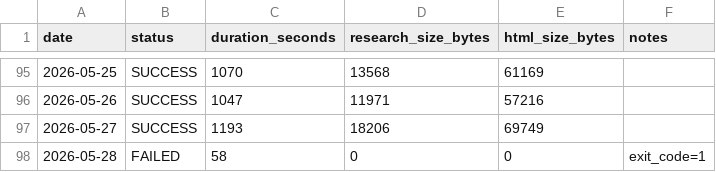
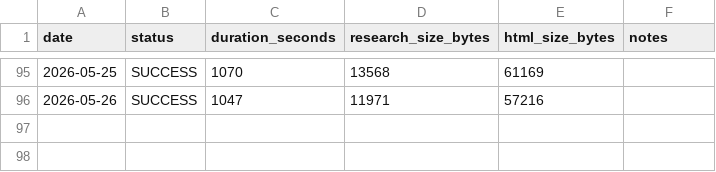
Before and after one commit to DaryllGomas/bigpic-markets, a CSV file: morning-brief/logs/run-history.csv, drawn as a sheet; only a part is shown, gaps mark what is left out.

Commit message:
Revert "Morning Brief — Thursday 2026-05-28"
This reverts commit dcdb4b006aede89d62f4f541cd8ec18b074f3b2a.

```diff
--- a/morning-brief/logs/run-history.csv
+++ b/morning-brief/logs/run-history.csv
@@ -96,3 +96 @@ date,status,duration_seconds,research_size_bytes,html_size_bytes,notes
 2026-05-26,SUCCESS,1047,11971,57216,
-2026-05-27,SUCCESS,1193,18206,69749,
-2026-05-28,FAILED,58,0,0,exit_code=1
```
Also changed, not shown: 12 other files.
